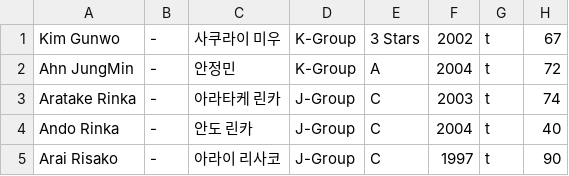
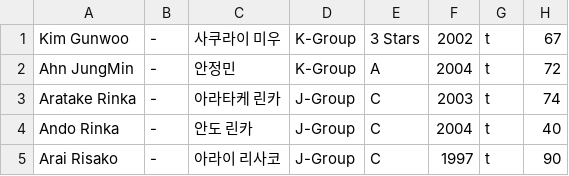
Before and after one commit to haobinzgay/B2PRANKER, a CSV file: trainee_info.csv, drawn as a sheet; only a part is shown.

Commit message:
Update trainee_info.csv

```diff
--- a/trainee_info.csv
+++ b/trainee_info.csv
@@ -1,2 +1,2 @@
-"Kim Gunwo","-","사쿠라이 미우","K-Group","3 Stars","2002","t","67"
+"Kim Gunwoo","-","사쿠라이 미우","K-Group","3 Stars","2002","t","67"
 "Ahn JungMin","-","안정민","K-Group","A","2004","t","72"
```
